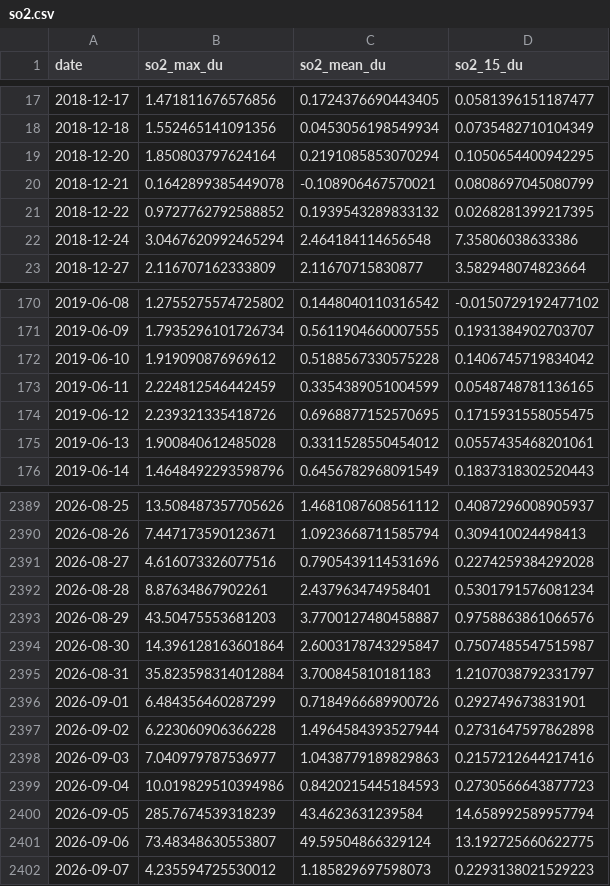
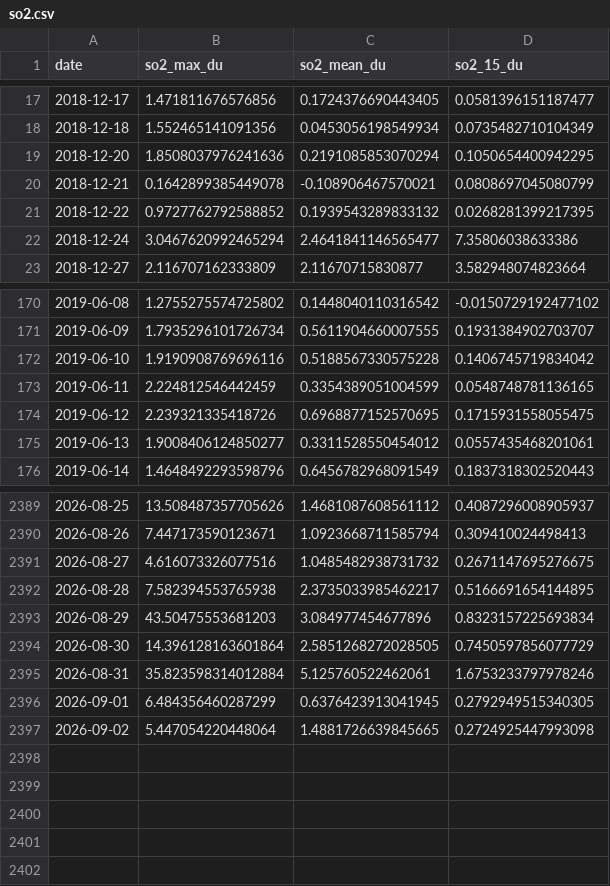
Before and after one commit to heretic999/monitor, a CSV file: data/so2.csv, drawn as a sheet; only a part is shown, gaps mark what is left out; the diff covers the shown part only.

```diff
--- a/data/so2.csv
+++ b/data/so2.csv
@@ -18,6 +18,6 @@ date,so2_max_du,so2_mean_du,so2_15_du
 2018-12-18,1.552465141091356,0.0453056198549934,0.0735482710104349
-2018-12-20,1.850803797624164,0.2191085853070294,0.1050654400942295
+2018-12-20,1.8508037976241636,0.2191085853070294,0.1050654400942295
 2018-12-21,0.1642899385449078,-0.108906467570021,0.0808697045080799
 2018-12-22,0.9727762792588852,0.1939543289833132,0.0268281399217395
-2018-12-24,3.0467620992465294,2.464184114656548,7.35806038633386
+2018-12-24,3.0467620992465294,2.4641841146565477,7.35806038633386
 2018-12-27,2.116707162333809,2.11670715830877,3.582948074823664
@@ -171,6 +171,6 @@ date,so2_max_du,so2_mean_du,so2_15_du
 2019-06-09,1.7935296101726734,0.5611904660007555,0.1931384902703707
-2019-06-10,1.919090876969612,0.5188567330575228,0.1406745719834042
+2019-06-10,1.9190908769696116,0.5188567330575228,0.1406745719834042
 2019-06-11,2.224812546442459,0.3354389051004599,0.0548748781136165
 2019-06-12,2.239321335418726,0.6968877152570695,0.1715931558055475
-2019-06-13,1.900840612485028,0.3311528550454012,0.0557435468201061
+2019-06-13,1.9008406124850277,0.3311528550454012,0.0557435468201061
 2019-06-14,1.4648492293598796,0.6456782968091549,0.1837318302520443
@@ -2390,13 +2390,8 @@ date,so2_max_du,so2_mean_du,so2_15_du
 2026-08-26,7.447173590123671,1.0923668711585794,0.309410024498413
-2026-08-27,4.616073326077516,0.7905439114531696,0.2274259384292028
-2026-08-28,8.87634867902261,2.437963474958401,0.5301791576081234
-2026-08-29,43.50475553681203,3.7700127480458887,0.9758863861066576
-2026-08-30,14.396128163601864,2.6003178743295847,0.7507485547515987
-2026-08-31,35.823598314012884,3.700845810181183,1.2107038792331797
-2026-09-01,6.484356460287299,0.7184966689900726,0.292749673831901
-2026-09-02,6.223060906366228,1.4964584393527944,0.2731647597862898
-2026-09-03,7.040979787536977,1.0438779189829863,0.2157212644217416
-2026-09-04,10.019829510394986,0.8420215445184593,0.2730566643877723
-2026-09-05,285.7674539318239,43.4623631239584,14.658992589957794
-2026-09-06,73.48348630553807,49.59504866329124,13.192725660622775
-2026-09-07,4.235594725530012,1.185829697598073,0.2293138021529223
+2026-08-27,4.616073326077516,1.0485482938731732,0.2671147695276675
+2026-08-28,7.582394553765938,2.3735033985462217,0.5166691654144895
+2026-08-29,43.50475553681203,3.084977454677896,0.8323157225693834
+2026-08-30,14.396128163601864,2.5851268272028505,0.7450597856077729
+2026-08-31,35.823598314012884,5.125760522462061,1.6753233797978246
+2026-09-01,6.484356460287299,0.6376423913041945,0.2792949515340305
+2026-09-02,5.447054220448064,1.4881726639845665,0.2724925447993098
```
Also changed, not shown: 25 edited cells elsewhere in this file, data/thermal.csv, 7 other files.
